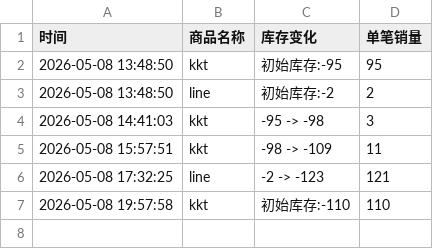
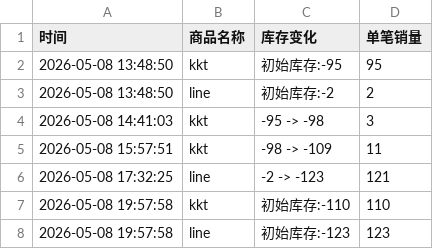
Before and after one commit to yuiki001/kevin-br0511, a CSV file: 金奎彬影通.csv, drawn as a sheet.

Commit message:
自动更新数据 2026-05-08 19:58:46

```diff
--- a/金奎彬影通.csv
+++ b/金奎彬影通.csv
@@ -7 +7,2 @@
 2026-05-08 19:57:58,kkt,初始库存:-110,110
+2026-05-08 19:57:58,line,初始库存:-123,123
```
